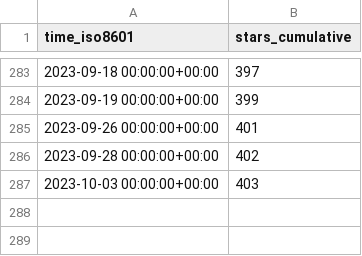
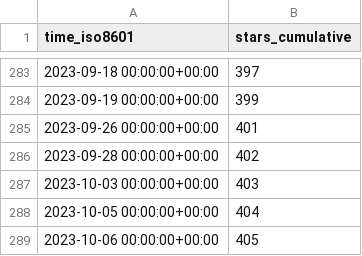
Before and after one commit to saltydk/stats, a CSV file: saltyorg/Saltbox/ghrs-data/stargazers.csv, drawn as a sheet; only a part is shown, gaps mark what is left out; the diff names each change by its address in the sheet, - before the commit and + after, or states it on an @@ line.

```diff
--- a/saltyorg/Saltbox/ghrs-data/stargazers.csv
+++ b/saltyorg/Saltbox/ghrs-data/stargazers.csv
+row 288: 2023-10-05 00:00:00+00:00 | 404
+row 289: 2023-10-06 00:00:00+00:00 | 405
```
